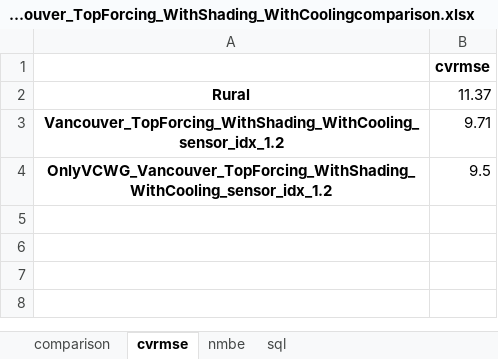
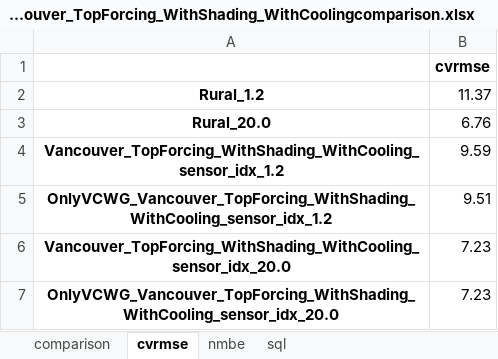
Before and after one commit to xixihaha1995/VCWG_EP_Experiments, an Excel workbook: A_prepost_processing/AllCases_Roughness/Vancouver_TopForcing_WithShading_WithCoolingcomparison.xlsx, sheet cvrmse, drawn as a sheet; values as stored, in another font and other column widths than the file's, no borders; addresses are those after the commit; the diff names each change by its address in the sheet, - before the commit and + after, or states it on an @@ line.

```diff
--- a/A_prepost_processing/AllCases_Roughness/Vancouver_TopForcing_WithShading_WithCoolingcomparison.xlsx (sheet cvrmse)
+++ b/A_prepost_processing/AllCases_Roughness/Vancouver_TopForcing_WithShading_WithCoolingcomparison.xlsx (sheet cvrmse)
-A2: Rural
+A2: Rural_1.2
+row 3: Rural_20.0 | 6.76
-B4: 9.71
+B4: 9.59
-B5: 9.5
+B5: 9.51
+row 6: Vancouver_TopForcing_WithShading_WithCooling_sensor_idx_20.0 | 7.23
+row 7: OnlyVCWG_Vancouver_TopForcing_WithShading_WithCooling_sensor_idx_20.0 | 7.23
```
Also changed, not shown: sheet comparison, sheet nmbe, sheet sql, A_prepost_processing/AllCases_Roughness/Vancouver_Rural_WithShading_WithCoolingcomparison.xlsx, 28 other files.
